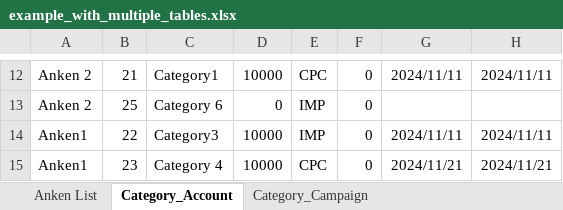
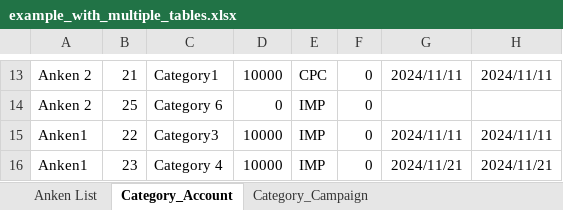
Before and after one commit to quan23403/project-dac, an Excel workbook: example_with_multiple_tables.xlsx, sheet Category_Account, drawn as a sheet; only a part is shown, gaps mark what is left out; values as stored, in another font and other column widths than the file's, no borders; addresses are those after the commit; the diff covers the shown part only; the diff names each change by its address in the sheet, - before the commit and + after, or states it on an @@ line.

Commit message:
completed basic work with file excel

```diff
--- a/example_with_multiple_tables.xlsx (sheet Category_Account)
+++ b/example_with_multiple_tables.xlsx (sheet Category_Account)
-E16: CPC
+E16: IMP
```
Also changed, not shown: 2 added rows, 1 removed row and 31 edited cells elsewhere in this sheet, sheet Category_Campaign, 13 other files.
